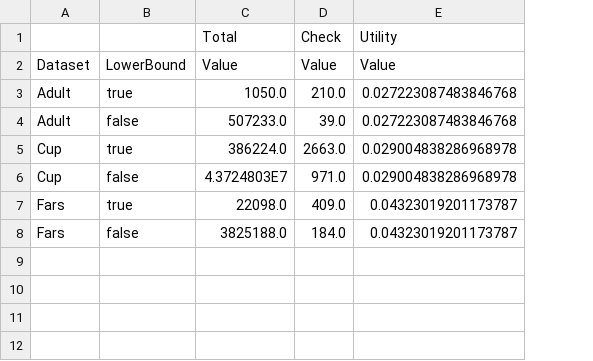
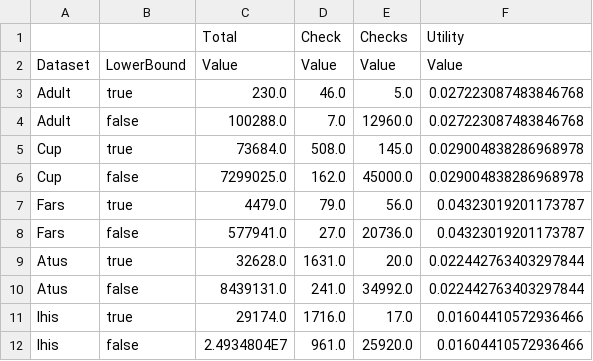
Before and after one commit to arx-deidentifier/risk-benchmark, a CSV file: results/experiment6.csv, drawn as a sheet; the diff names each change by its address in the sheet, - before the commit and + after, or states it on an @@ line.

Commit message:
Add results

```diff
--- a/results/experiment6.csv
+++ b/results/experiment6.csv
+column E (Checks), rows 2-8: Value | 5.0 | 12960.0 | 145.0 | 45000.0 | 56.0 | 20736.0
-C3 (Total): 1050.0
+C3 (Total): 230.0
-D3 (Check): 210.0
+D3 (Check): 46.0
-C4 (Total): 507233.0
+C4 (Total): 100288.0
-D4 (Check): 39.0
+D4 (Check): 7.0
-C5 (Total): 386224.0
+C5 (Total): 73684.0
-D5 (Check): 2663.0
+D5 (Check): 508.0
-C6 (Total): 4.3724803E7
+C6 (Total): 7299025.0
-D6 (Check): 971.0
+D6 (Check): 162.0
-C7 (Total): 22098.0
+C7 (Total): 4479.0
-D7 (Check): 409.0
+D7 (Check): 79.0
-C8 (Total): 3825188.0
+C8 (Total): 577941.0
-D8 (Check): 184.0
+D8 (Check): 27.0
+row 9: Atus | true | 32628.0 | 1631.0 | 20.0 | 0.022442763403297844
+row 10: Atus | false | 8439131.0 | 241.0 | 34992.0 | 0.022442763403297844
+row 11: Ihis | true | 29174.0 | 1716.0 | 17.0 | 0.01604410572936466
+row 12: Ihis | false | 2.4934804E7 | 961.0 | 25920.0 | 0.01604410572936466
```
Also changed, not shown: 4 other files.
